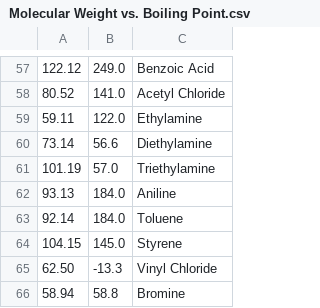
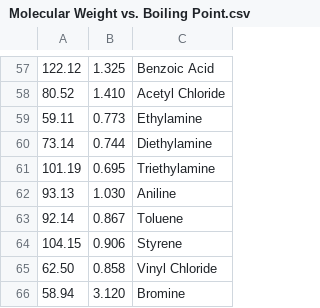
Before and after one commit to RishiR123/Statistical-and-Algorithmic-Learning-with-Chemistry-Data, a CSV file: datasets/Molecular Weight vs. Boiling Point.csv, drawn as a sheet; only a part is shown, gaps mark what is left out; the diff covers the shown part only; the diff names each change by its address in the sheet, - before the commit and + after, or states it on an @@ line.

```diff
--- a/datasets/Molecular Weight vs. Boiling Point.csv
+++ b/datasets/Molecular Weight vs. Boiling Point.csv
-B57: 249.0
+B57: 1.325
-B58: 141.0
+B58: 1.410
-B59: 122.0
+B59: 0.773
-B60: 56.6
+B60: 0.744
-B61: 57.0
+B61: 0.695
-B62: 184.0
+B62: 1.030
-B63: 184.0
+B63: 0.867
-B64: 145.0
+B64: 0.906
-B65: -13.3
+B65: 0.858
-B66: 58.8
+B66: 3.120
```
Also changed, not shown: 1 added row, 1 removed row and 55 edited cells elsewhere in this file.
